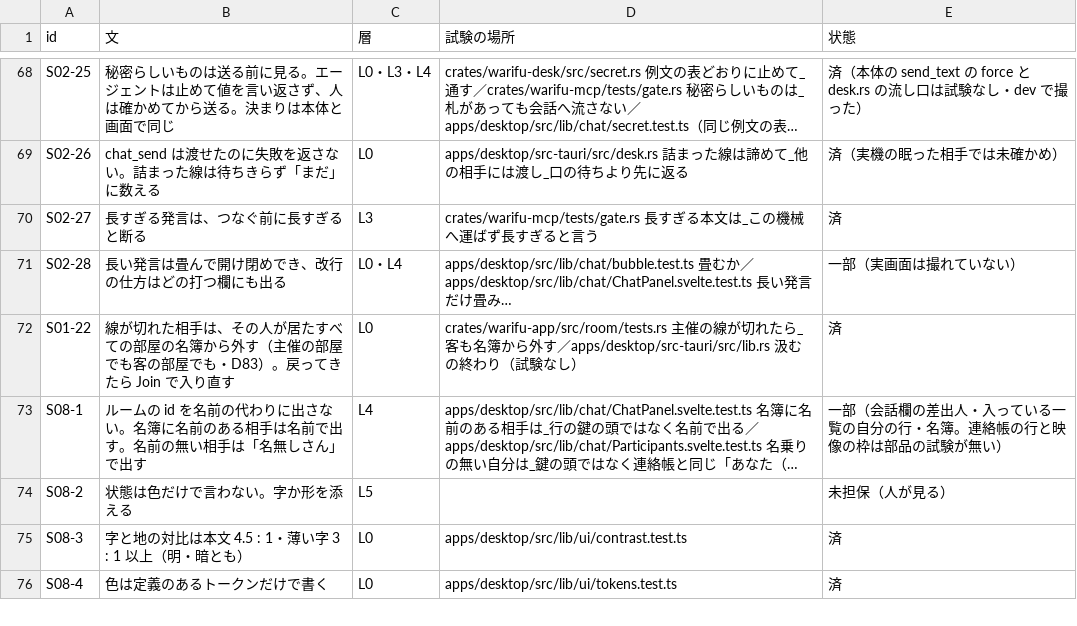
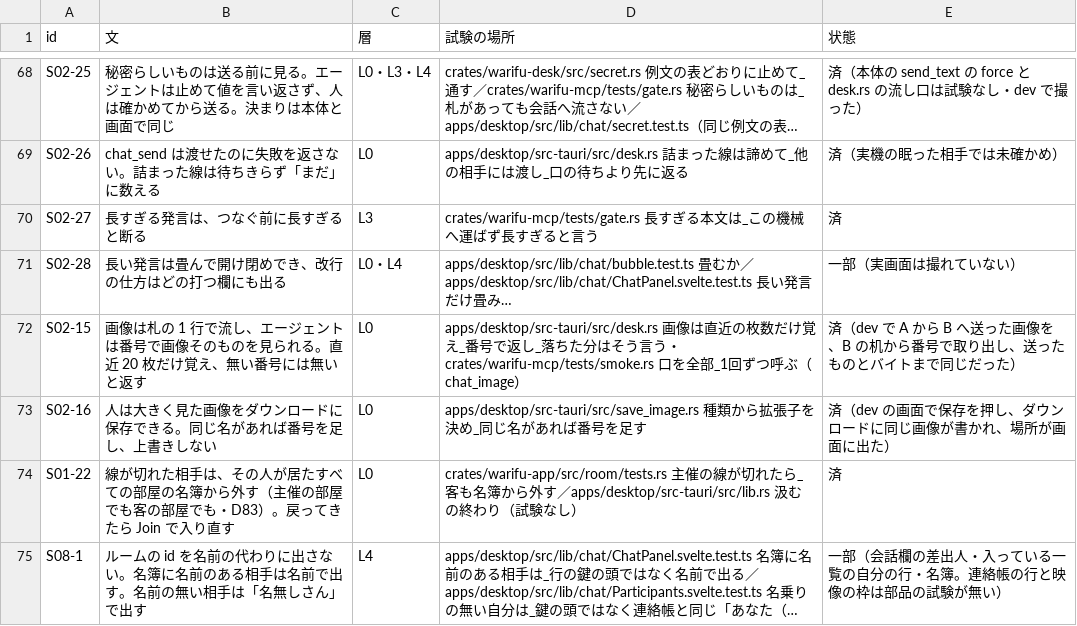
Before and after one commit to meta-taro/warifu, a TSV file: docs/spec/invariants.tsv, drawn as a sheet; only a part is shown, gaps mark what is left out; the shorter side is filled out with more unchanged rows; long unchanged cells end in …; the diff names each change by its address in the sheet, - before the commit and + after, or states it on an @@ line.

```diff
--- a/docs/spec/invariants.tsv
+++ b/docs/spec/invariants.tsv
+row 72: S02-15 | 画像は札の 1 行で流し、エージェントは番号で画像そのものを見られる。直近 20 枚だけ覚え、無い番号には無いと返す | L0 | apps/desktop/src-tauri/src/desk.rs 画像は直近の枚数だけ覚え_番号で返し_落ちた分はそう言う・crates/warifu-mcp/tests/smoke.rs 口を全部_1回ずつ呼ぶ（chat_image） | 済（dev で A から B へ送った画像を、B の机から番号で取り出し、送ったものとバイトまで同じだった）
+row 73: S02-16 | 人は大きく見た画像をダウンロードに保存できる。同じ名があれば番号を足し、上書きしない | L0 | apps/desktop/src-tauri/src/save_image.rs 種類から拡張子を決め_同じ名があれば番号を足す | 済（dev の画面で保存を押し、ダウンロードに同じ画像が書かれ、場所が画面に出た）
```
Also changed, not shown: docs/i18n-review.tsv, 23 other files.
